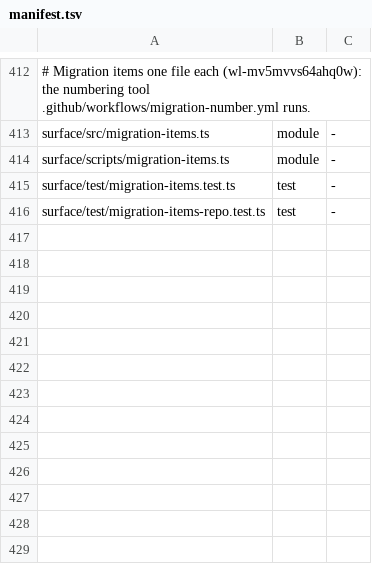
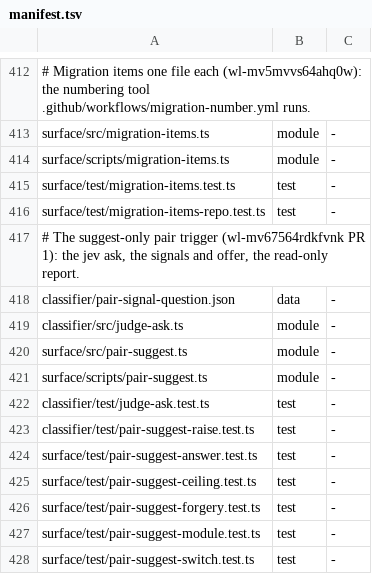
Before and after one commit to loadedsith/agent-system-2.0, a TSV file: install/manifest.tsv, drawn as a sheet; only a part is shown, gaps mark what is left out; the diff names each change by its address in the sheet, - before the commit and + after, or states it on an @@ line.

Commit message:
wl-mv67564rdkfvnk: suggest-only pair trigger behind the pair-suggest switch (PR 1: sl-trig-build, sl-trig-docs)

```diff
--- a/install/manifest.tsv
+++ b/install/manifest.tsv
+row 417: # The suggest-only pair trigger (wl-mv67564rdkfvnk PR 1): the jev ask, the signals and offer, the read-only report.
+row 418: classifier/pair-signal-question.json | data | -
+row 419: classifier/src/judge-ask.ts | module | -
+row 420: surface/src/pair-suggest.ts | module | -
+row 421: surface/scripts/pair-suggest.ts | module | -
+row 422: classifier/test/judge-ask.test.ts | test | -
+row 423: classifier/test/pair-suggest-raise.test.ts | test | -
+row 424: surface/test/pair-suggest-answer.test.ts | test | -
+row 425: surface/test/pair-suggest-ceiling.test.ts | test | -
+row 426: surface/test/pair-suggest-forgery.test.ts | test | -
+row 427: surface/test/pair-suggest-module.test.ts | test | -
+row 428: surface/test/pair-suggest-switch.test.ts | test | -
```
Also changed, not shown: 17 other files.
